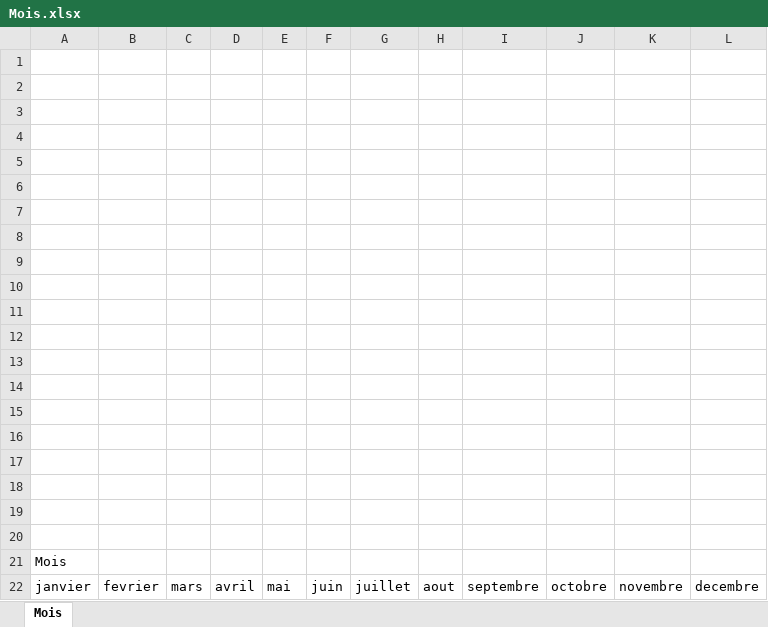
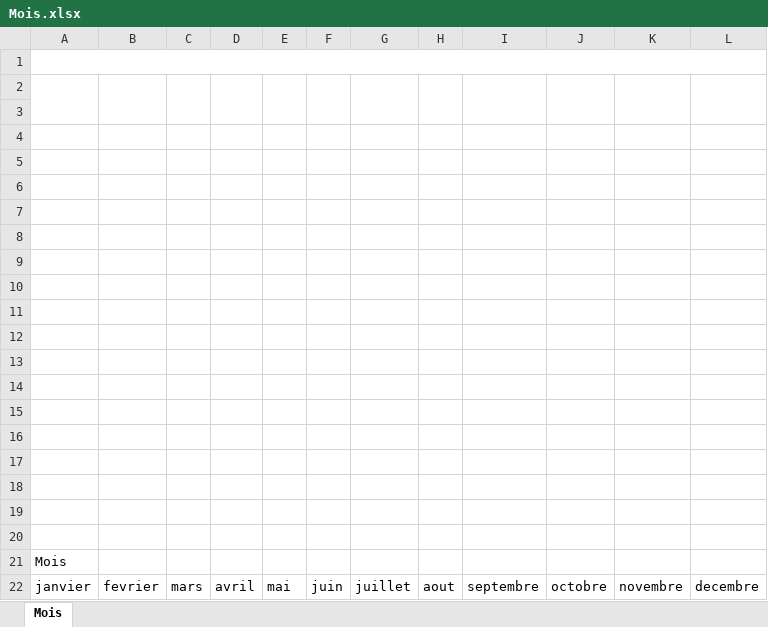
Before and after one commit to dev0ps221/entitor, an Excel workbook: php/exports/Mois.xlsx, sheet Mois, drawn as a sheet; values as stored, in another font and other column widths than the file's, no borders; the diff names each change by its address in the sheet, - before the commit and + after, or states it on an @@ line.

Commit message:
sheets

```diff
--- a/php/exports/Mois.xlsx (sheet Mois)
+++ b/php/exports/Mois.xlsx (sheet Mois)
+A1:L1 merged
+A2:A3 merged
+B2:B3 merged
+C2:C3 merged
+D2:D3 merged
+E2:E3 merged
+F2:F3 merged
+G2:G3 merged
+H2:H3 merged
+I2:I3 merged
+J2:J3 merged
+K2:K3 merged
+L2:L3 merged
```
Also changed, not shown: 4 other files.
